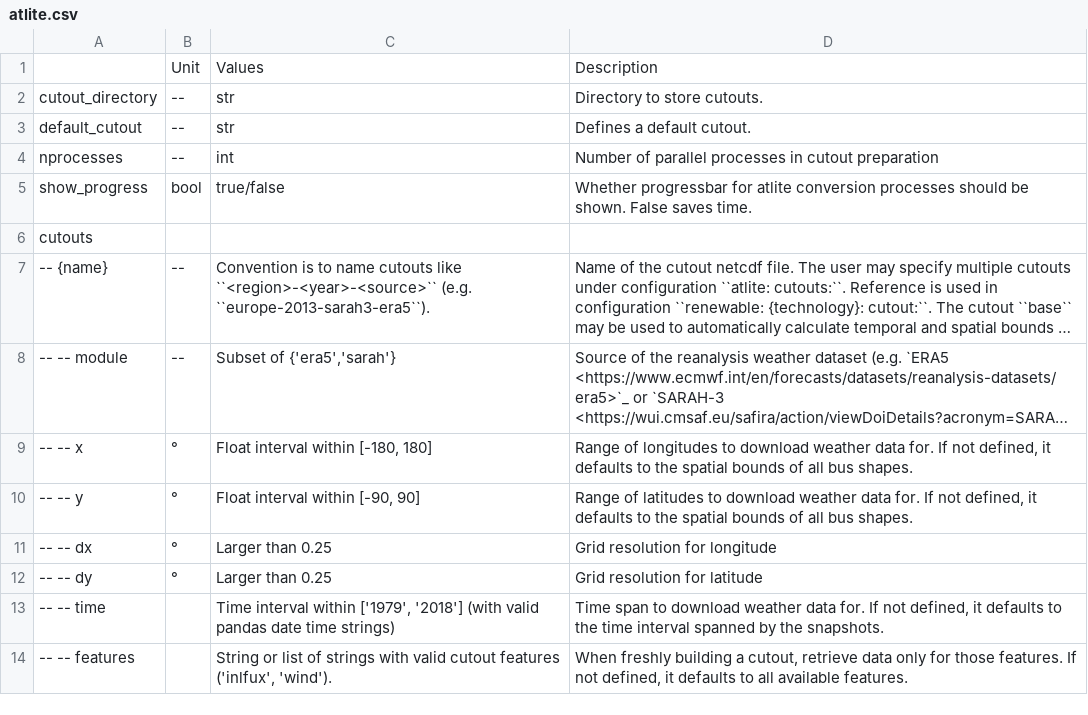
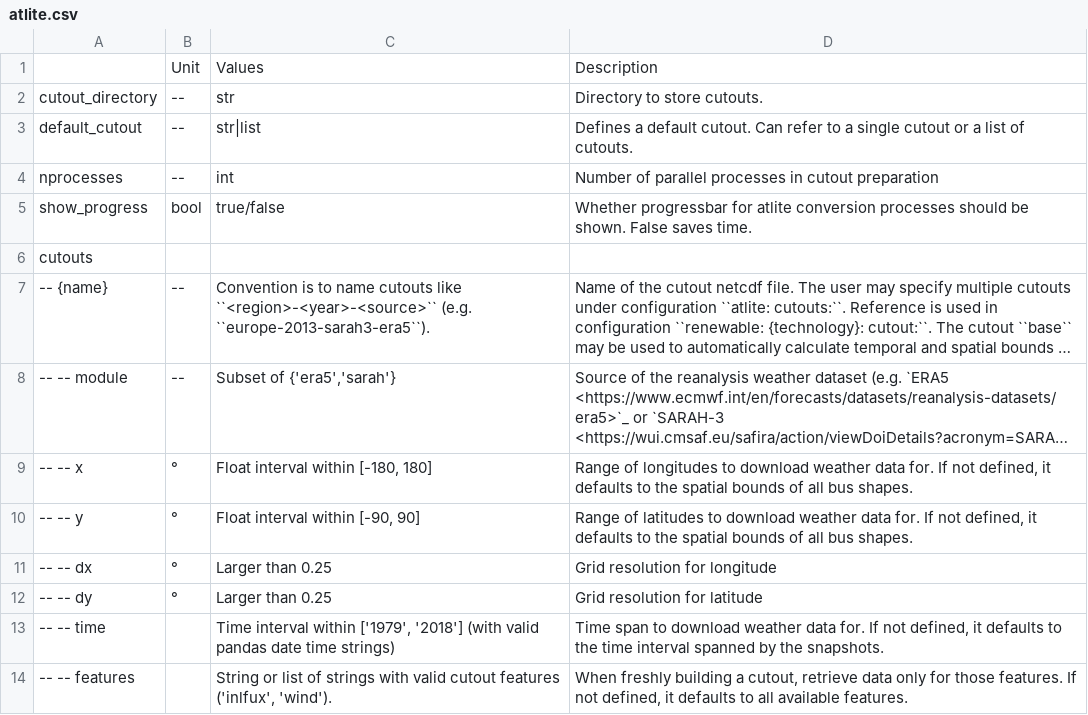
Before and after one commit to ayshaC/pypsa-eur, a CSV file: doc/configtables/atlite.csv, drawn as a sheet; long unchanged cells end in ….

```diff
--- a/doc/configtables/atlite.csv
+++ b/doc/configtables/atlite.csv
@@ -2,3 +2,3 @@
 cutout_directory,--,str,"Directory to store cutouts."
-default_cutout,--,str,"Defines a default cutout."
+default_cutout,--,str|list,"Defines a default cutout. Can refer to a single cutout or a list of cutouts."
 nprocesses,--,int,"Number of parallel processes in cutout preparation"
```
Also changed, not shown: doc/configtables/hydro.csv, doc/configtables/lines.csv, 45 other files.
